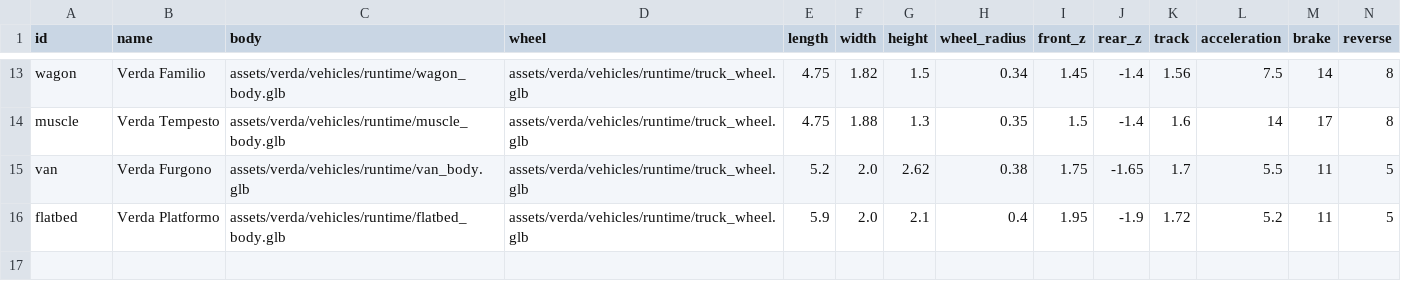
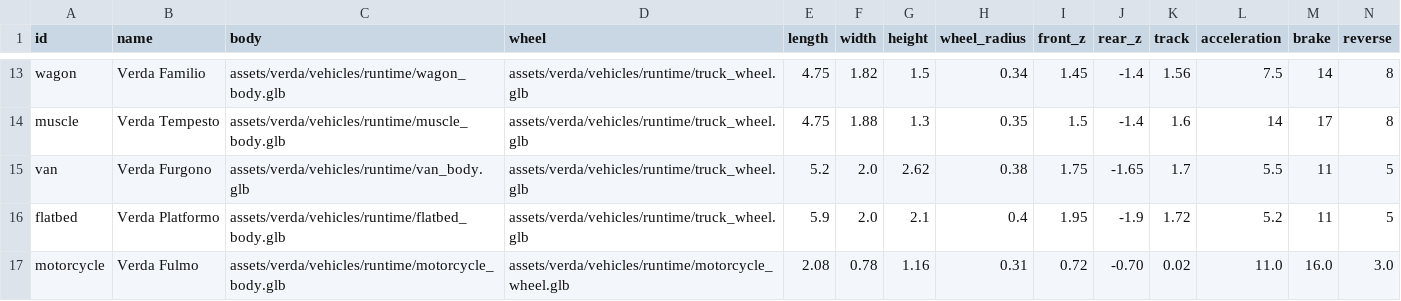
Before and after one commit to kayakcrasher/OUTLAND, a TSV file: assets/verda/vehicles/vehicle_manifest.tsv, drawn as a sheet; only a part is shown, gaps mark what is left out; rows hold the shown columns only; the diff names each change by its address in the sheet, - before the commit and + after, or states it on an @@ line.

```diff
--- a/assets/verda/vehicles/vehicle_manifest.tsv
+++ b/assets/verda/vehicles/vehicle_manifest.tsv
+row 17: motorcycle | Verda Fulmo | assets/verda/vehicles/runtime/motorcycle_body.glb | assets/verda/vehicles/runtime/motorcycle_wheel.glb | 2.08 | 0.78 | 1.16 | 0.31 | 0.72 | -0.70 | 0.02 | 11.0 | 16.0 | 3.0
```
Also changed, not shown: 20 other files.
